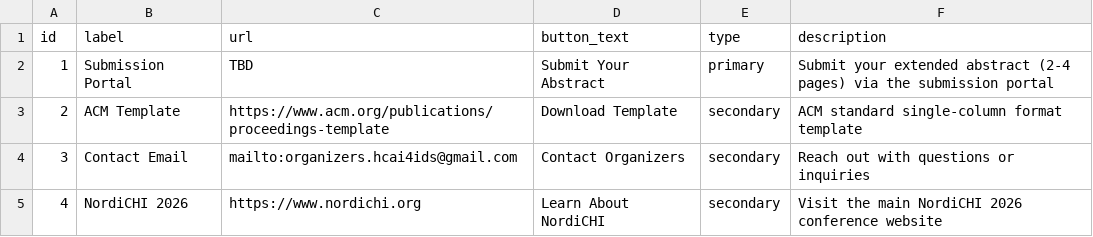
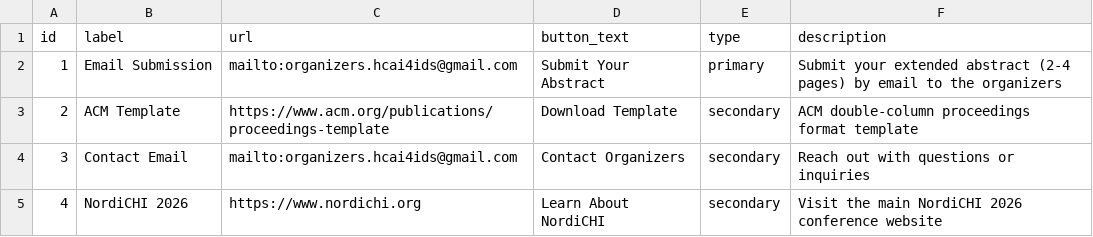
Before and after one commit to hcai4ids/hcai4ids-workshop, a CSV file: data/call-to-action.csv, drawn as a sheet.

Commit message:
Update submission guidelines and footer contact

```diff
--- a/data/call-to-action.csv
+++ b/data/call-to-action.csv
@@ -1,4 +1,4 @@
 id,label,url,button_text,type,description
-1,Submission Portal,TBD,Submit Your Abstract,primary,"Submit your extended abstract (2-4 pages) via the submission portal"
-2,ACM Template,https://www.acm.org/publications/proceedings-template,Download Template,secondary,ACM standard single-column format template
+1,Email Submission,mailto:organizers.hcai4ids@gmail.com,Submit Your Abstract,primary,"Submit your extended abstract (2-4 pages) by email to the organizers"
+2,ACM Template,https://www.acm.org/publications/proceedings-template,Download Template,secondary,ACM double-column proceedings format template
 3,Contact Email,mailto:organizers.hcai4ids@gmail.com,Contact Organizers,secondary,Reach out with questions or inquiries
```
Also changed, not shown: data/guidelines.csv, data/key-dates.csv, 5 other files.
